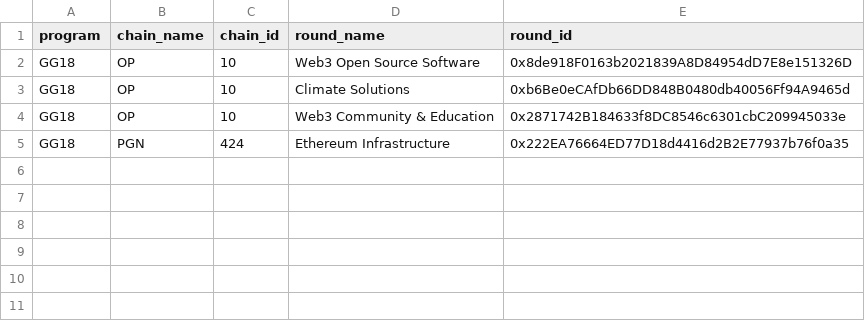
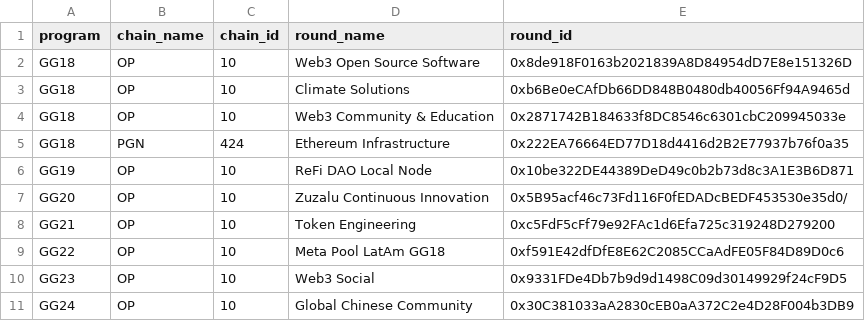
Before and after one commit to ufkhan97/gitcoin-grants-streamlit, a CSV file: gg18_rounds.csv, drawn as a sheet; the diff names each change by its address in the sheet, - before the commit and + after, or states it on an @@ line.

Commit message:
Add rounds, add network graph, add tokens

```diff
--- a/gg18_rounds.csv
+++ b/gg18_rounds.csv
+row 6: GG19 | OP | 10 | ReFi DAO Local Node | 0x10be322DE44389DeD49c0b2b73d8c3A1E3B6D871
+row 7: GG20 | OP | 10 | Zuzalu Continuous Innovation | 0x5B95acf46c73Fd116F0fEDADcBEDF453530e35d0/
+row 8: GG21 | OP | 10 | Token Engineering | 0xc5FdF5cFf79e92FAc1d6Efa725c319248D279200
+row 9: GG22 | OP | 10 | Meta Pool LatAm GG18 | 0xf591E42dfDfE8E62C2085CCaAdFE05F84D89D0c6
+row 10: GG23 | OP | 10 | Web3 Social | 0x9331FDe4Db7b9d9d1498C09d30149929f24cF9D5
+row 11: GG24 | OP | 10 | Global Chinese Community | 0x30C381033aA2830cEB0aA372C2e4D28F004b3DB9
```
Also changed, not shown: 2 other files.
